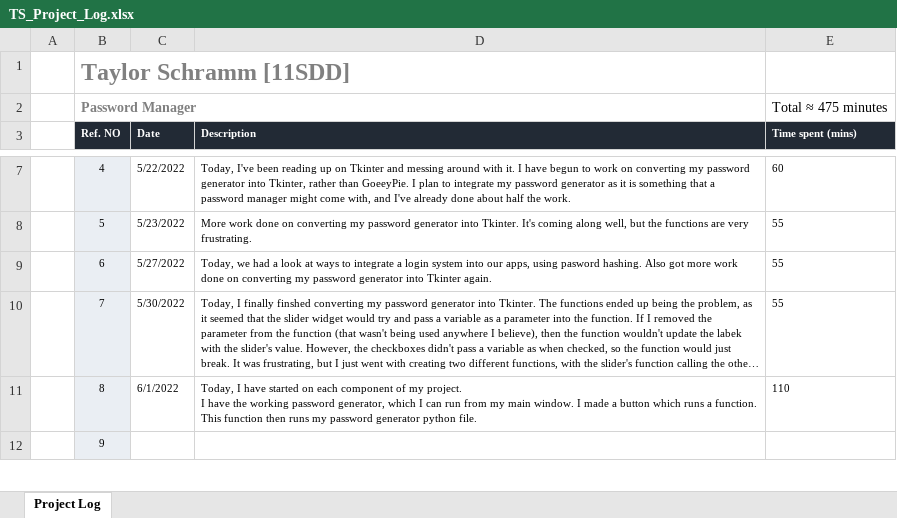
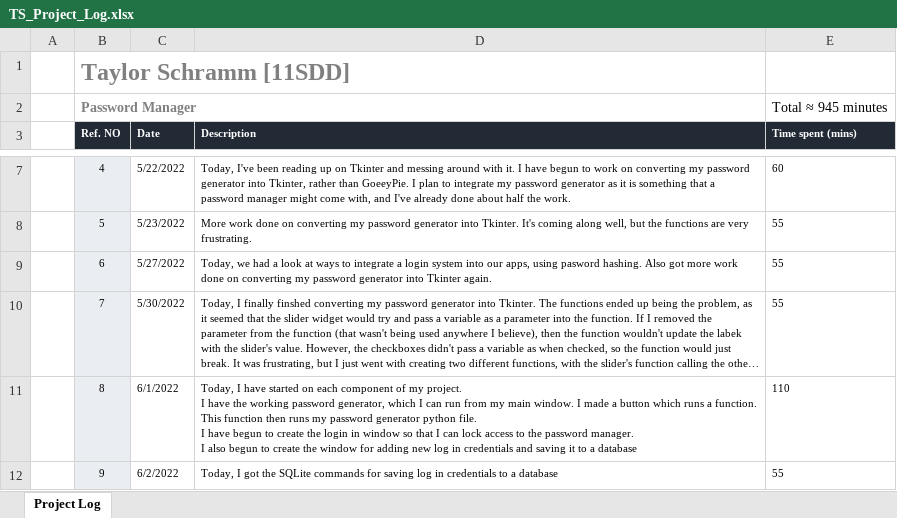
Before and after one commit to TAys3/TS_Task2, an Excel workbook: TS_Project_Log.xlsx, sheet Project Log, drawn as a sheet; only a part is shown, gaps mark what is left out; long unchanged cells end in …; values as stored, in another font and other column widths than the file's, no borders; conditional formats not drawn; ↵ is a line break in a cell; the diff covers the shown part only; the diff names each change by its address in the sheet, - before the commit and + after, or states it on an @@ line.

```diff
--- a/TS_Project_Log.xlsx (sheet Project Log)
+++ b/TS_Project_Log.xlsx (sheet Project Log)
-E2 (Time spent (mins)): Total ≈ 475 minutes
+E2 (Time spent (mins)): Total ≈ 945 minutes
-D11 (Description): …python file.
+D11 (Description): …python file. ↵ I have begun to create the login in window so that I can lock access to the password manager. ↵ I also begun to create the window for adding new log in credentials and saving it to a database
-C12 (Date): (empty)
+C12 (Date): 6/2/2022
-D12 (Description): (empty)
+D12 (Description): Today, I got the SQLite commands for saving log in credentials to a database
-E12 (Time spent (mins)): (empty)
+E12 (Time spent (mins)): 55
```
Also changed, not shown: 6 edited cells elsewhere in this sheet, 3 other files.
